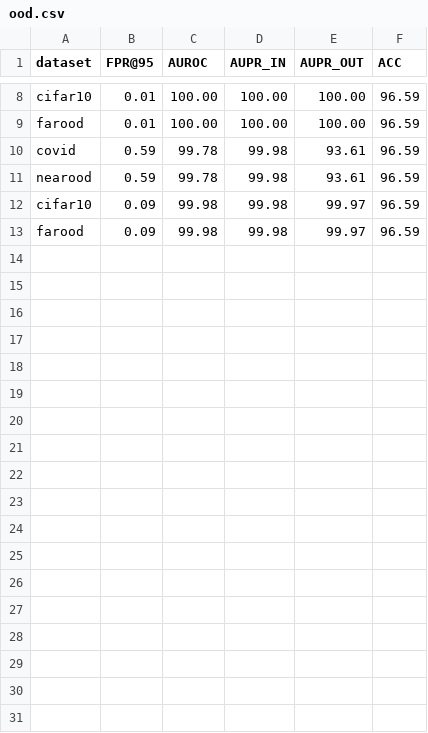
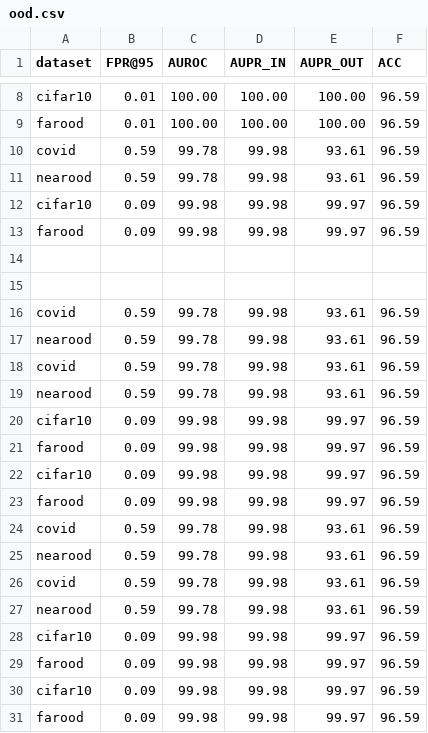
Before and after one commit to josemartin2912/TFG, a CSV file: results/ood.csv, drawn as a sheet; only a part is shown, gaps mark what is left out.

```diff
--- a/results/ood.csv
+++ b/results/ood.csv
@@ -13 +13,19 @@ cifar10,0.09,99.98,99.98,99.97,96.59
 farood,0.09,99.98,99.98,99.97,96.59
+
+
+covid,0.59,99.78,99.98,93.61,96.59
+nearood,0.59,99.78,99.98,93.61,96.59
+covid,0.59,99.78,99.98,93.61,96.59
+nearood,0.59,99.78,99.98,93.61,96.59
+cifar10,0.09,99.98,99.98,99.97,96.59
+farood,0.09,99.98,99.98,99.97,96.59
+cifar10,0.09,99.98,99.98,99.97,96.59
+farood,0.09,99.98,99.98,99.97,96.59
+covid,0.59,99.78,99.98,93.61,96.59
+nearood,0.59,99.78,99.98,93.61,96.59
+covid,0.59,99.78,99.98,93.61,96.59
+nearood,0.59,99.78,99.98,93.61,96.59
+cifar10,0.09,99.98,99.98,99.97,96.59
+farood,0.09,99.98,99.98,99.97,96.59
+cifar10,0.09,99.98,99.98,99.97,96.59
+farood,0.09,99.98,99.98,99.97,96.59
```
Also changed, not shown: 15 other files.
